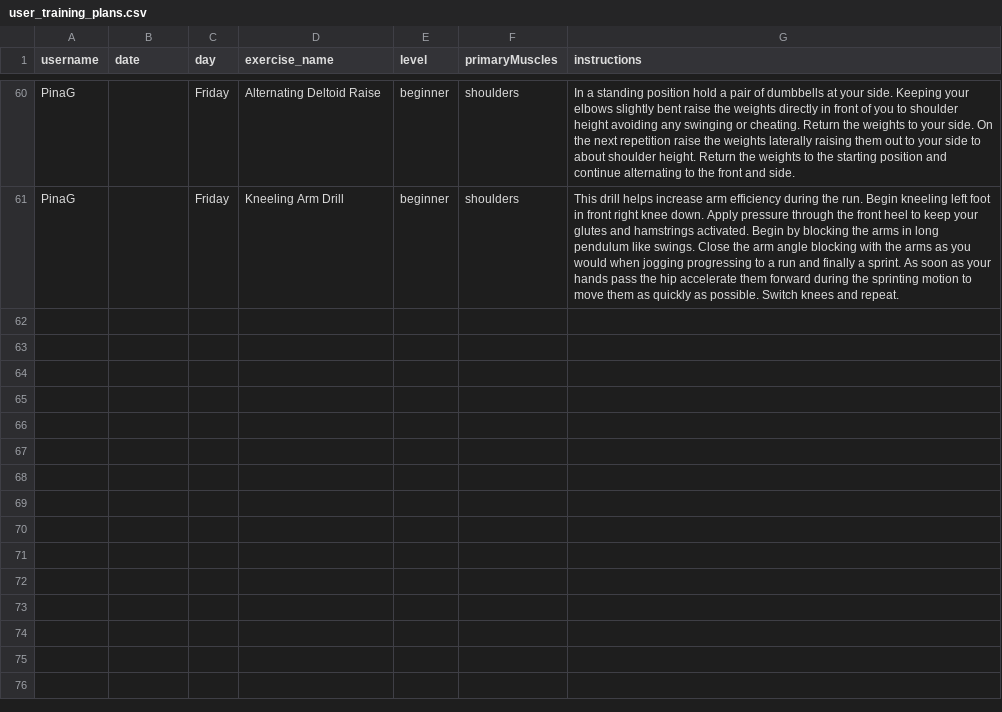
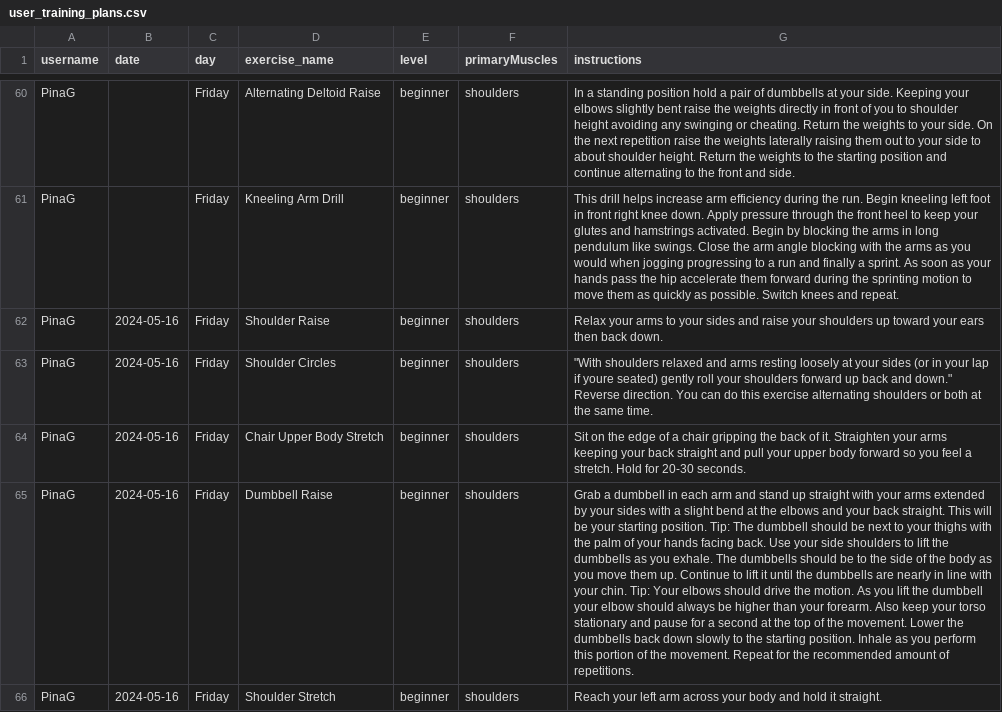
Before and after one commit to PinaGallo/Fit_Through_College_Data, a CSV file: user_training_plans.csv, drawn as a sheet; only a part is shown, gaps mark what is left out; the diff names each change by its address in the sheet, - before the commit and + after, or states it on an @@ line.

Commit message:
Updated user training plans

```diff
--- a/user_training_plans.csv
+++ b/user_training_plans.csv
+row 62: PinaG | 2024-05-16 | Friday | Shoulder Raise | beginner | shoulders | Relax your arms to your sides and raise your shoulders up toward your ears then back down.
+row 63: PinaG | 2024-05-16 | Friday | Shoulder Circles | beginner | shoulders | "With shoulders relaxed and arms resting loosely at your sides (or in your lap if youre seated) gently roll your shoulders forward up back and down." Reverse direction. You can do this exercise alternating shoulders or both at the same time.
+row 64: PinaG | 2024-05-16 | Friday | Chair Upper Body Stretch | beginner | shoulders | Sit on the edge of a chair gripping the back of it. Straighten your arms keeping your back straight and pull your upper body forward so you feel a stretch. Hold for 20-30 seconds.
+row 65: PinaG | 2024-05-16 | Friday | Dumbbell Raise | beginner | shoulders | Grab a dumbbell in each arm and stand up straight with your arms extended by your sides with a slight bend at the elbows and your back straight. This will be your starting position. Tip: The dumbbell should be next to your thighs with the palm of your hands facing back. Use your side shoulders to lift the dumbbells as you exhale. The dumbbells should be to the side of the body as you move them up. Continue to lift it until the dumbbells are nearly in line with your chin. Tip: Your elbows should drive the motion. As you lift the dumbbell your elbow should always be higher than your forearm. Also keep your torso stationary and pause for a second at the top of the movement. Lower the dumbbells back down slowly to the starting position. Inhale as you perform this portion of the movement. Repeat for the recommended amount of repetitions.
+row 66: PinaG | 2024-05-16 | Friday | Shoulder Stretch | beginner | shoulders | Reach your left arm across your body and hold it straight.
```
